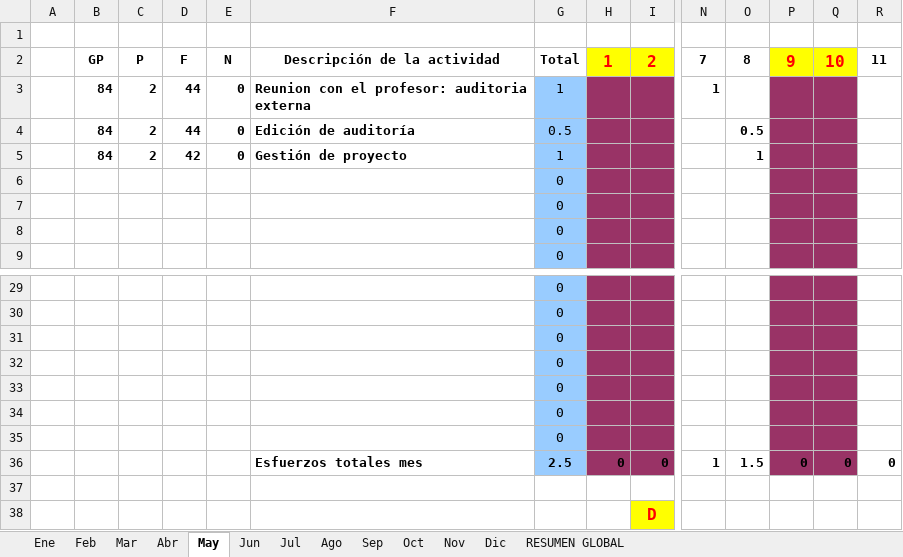
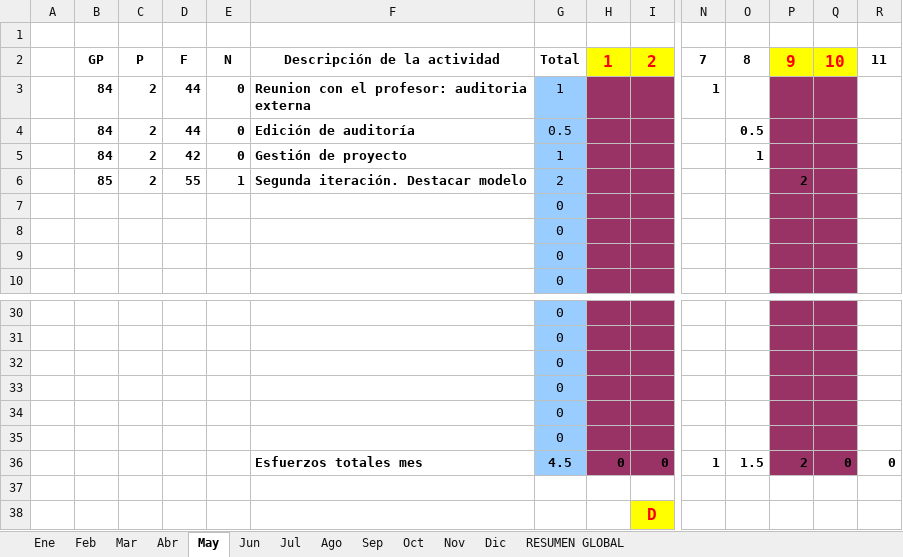
Before and after one commit to MarcosCM/ecatalog, an Excel workbook: team/efforts/Recopilacion_Esfuerzos_Iñigo.xlsx, sheet May, drawn as a sheet; only a part is shown, gaps mark what is left out; values as stored, in another font and other column widths than the file's, no borders; charts and pictures and conditional formats not drawn; removed rows and columns are numbered as before the commit, all else as after; rows hold the shown columns only; the diff names each change by its address in the sheet, - before the commit and + after, or states it on an @@ line.

Commit message:
Destacar Modelo

```diff
--- a/team/efforts/Recopilacion_Esfuerzos_Iñigo.xlsx (sheet May)
+++ b/team/efforts/Recopilacion_Esfuerzos_Iñigo.xlsx (sheet May)
+row 6:  | 85 | 2 | 55 | 1 | Segunda iteración. Destacar modelo | 2 |  |  |  |  | 2
-row 35:  |  |  |  |  |  | 0
-G36: 2.5
+G36: 4.5
-P36: 0
+P36: 2
```
Also changed, not shown: sheet RESUMEN GLOBAL, formulas that keep their value, charts or pictures, 5 other files.
